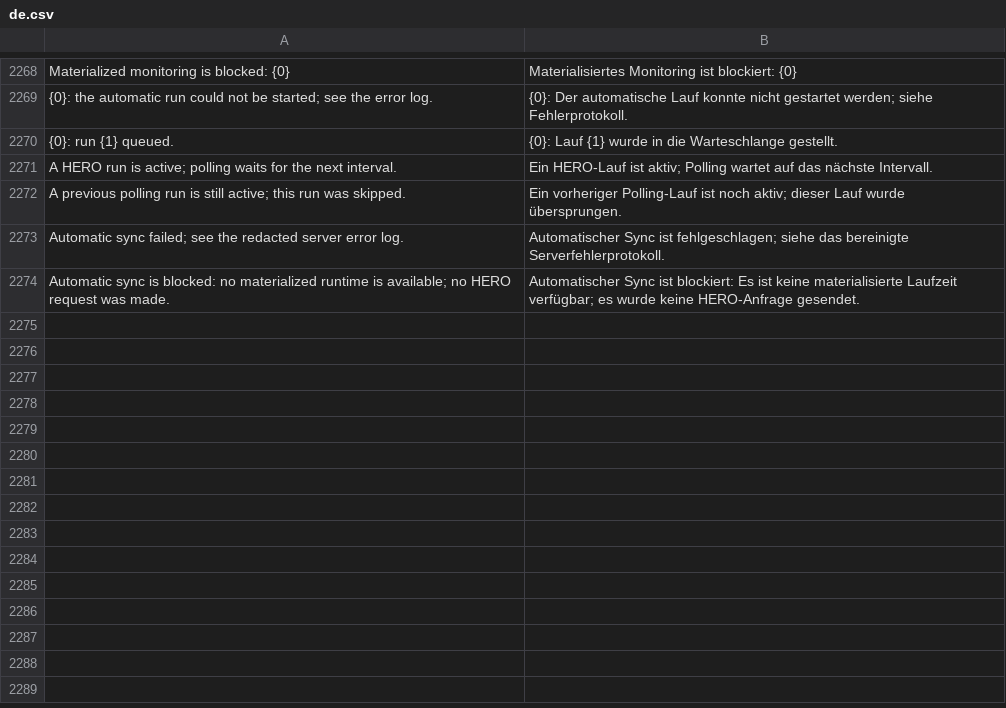
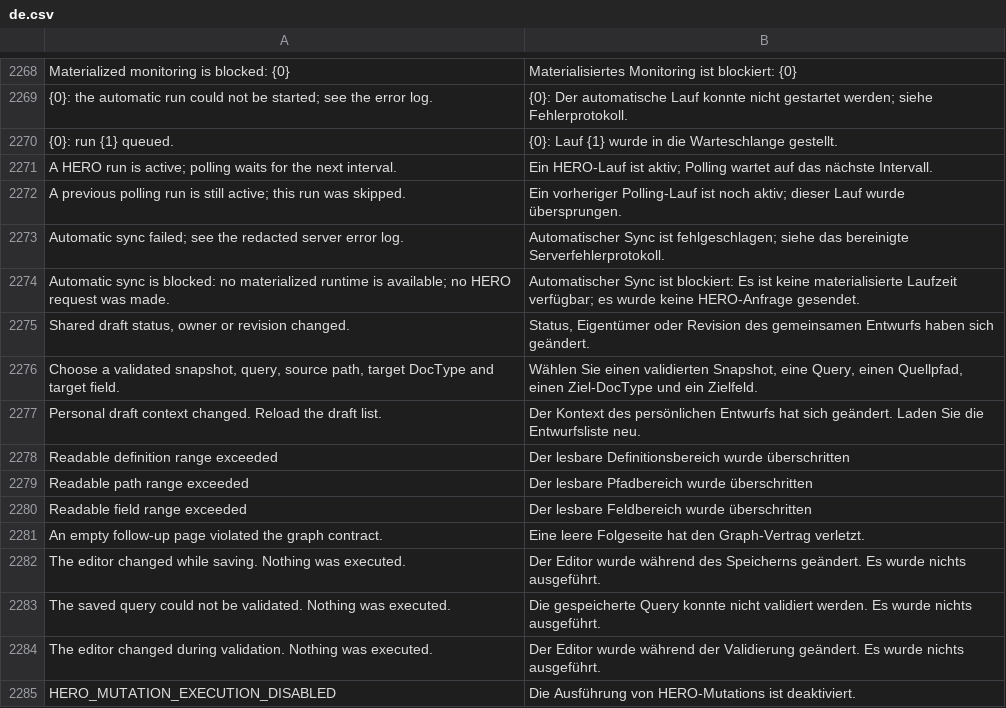
Before and after one commit to unwichtigfett/hero_integration, a CSV file: hero_integration/translations/de.csv, drawn as a sheet; only a part is shown, gaps mark what is left out.

```diff
--- a/hero_integration/translations/de.csv
+++ b/hero_integration/translations/de.csv
@@ -2274 +2274,12 @@ Automatic sync failed; see the redacted server error log.,Automatischer Sync ist
 Automatic sync is blocked: no materialized runtime is available; no HERO request was made.,Automatischer Sync ist blockiert: Es ist keine materialisierte Laufzeit verfügbar; es wurde keine HERO-Anfrage gesendet.
+"Shared draft status, owner or revision changed.","Status, Eigentümer oder Revision des gemeinsamen Entwurfs haben sich geändert."
+"Choose a validated snapshot, query, source path, target DocType and target field.","Wählen Sie einen validierten Snapshot, eine Query, einen Quellpfad, einen Ziel-DocType und ein Zielfeld."
+Personal draft context changed. Reload the draft list.,Der Kontext des persönlichen Entwurfs hat sich geändert. Laden Sie die Entwurfsliste neu.
+Readable definition range exceeded,Der lesbare Definitionsbereich wurde überschritten
+Readable path range exceeded,Der lesbare Pfadbereich wurde überschritten
+Readable field range exceeded,Der lesbare Feldbereich wurde überschritten
+An empty follow-up page violated the graph contract.,Eine leere Folgeseite hat den Graph-Vertrag verletzt.
+The editor changed while saving. Nothing was executed.,Der Editor wurde während des Speicherns geändert. Es wurde nichts ausgeführt.
+The saved query could not be validated. Nothing was executed.,Die gespeicherte Query konnte nicht validiert werden. Es wurde nichts ausgeführt.
+The editor changed during validation. Nothing was executed.,Der Editor wurde während der Validierung geändert. Es wurde nichts ausgeführt.
+HERO_MUTATION_EXECUTION_DISABLED,Die Ausführung von HERO-Mutations ist deaktiviert.
```
Also changed, not shown: 1 other file.
